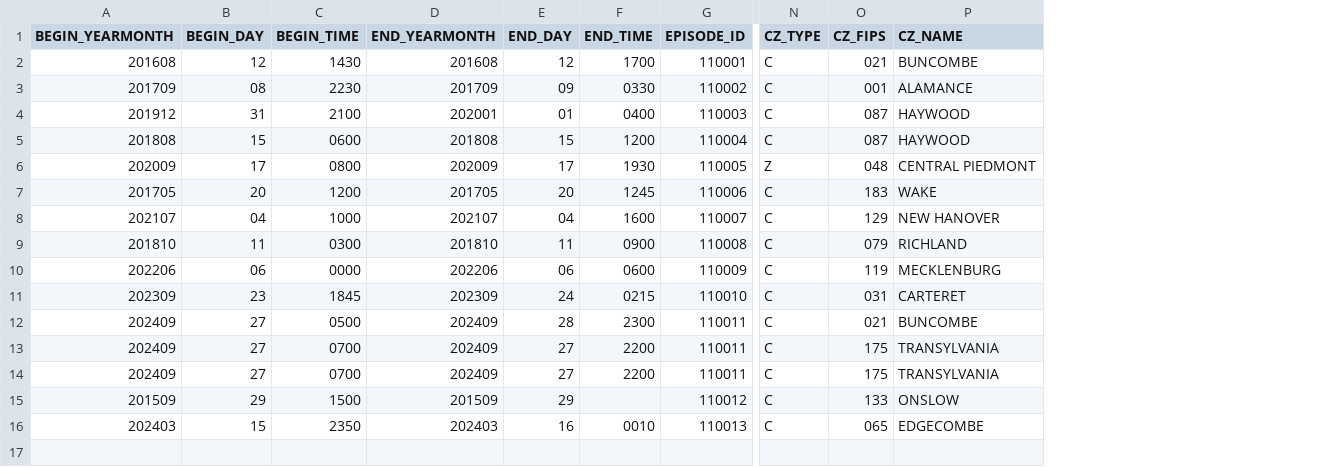
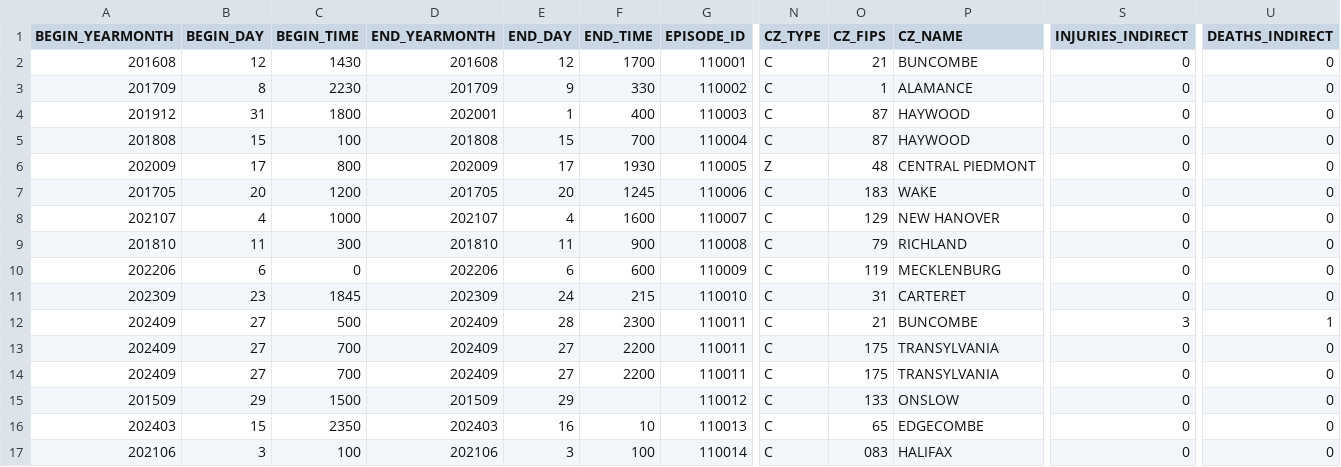
Before and after one commit to MasonW216/CDC-2026, a CSV file: data/sample/storm_events_sample.csv, drawn as a sheet; only a part is shown, gaps mark what is left out; rows hold the shown columns only; the diff names each change by its address in the sheet, - before the commit and + after, or states it on an @@ line.

```diff
--- a/data/sample/storm_events_sample.csv
+++ b/data/sample/storm_events_sample.csv
+column S (INJURIES_INDIRECT), rows 2-16: 0 | 0 | 0 | 0 | 0 | 0 | 0 | 0 | 0 | 0 | 3 | 0 | 0 | 0 | 0
+column U (DEATHS_INDIRECT), rows 2-16: 0 | 0 | 0 | 0 | 0 | 0 | 0 | 0 | 0 | 0 | 1 | 0 | 0 | 0 | 0
-O2 (CZ_FIPS): 021
+O2 (CZ_FIPS): 21
-B3 (BEGIN_DAY): 08
+B3 (BEGIN_DAY): 8
-E3 (END_DAY): 09
+E3 (END_DAY): 9
-F3 (END_TIME): 0330
+F3 (END_TIME): 330
-O3 (CZ_FIPS): 001
+O3 (CZ_FIPS): 1
-C4 (BEGIN_TIME): 2100
+C4 (BEGIN_TIME): 1800
-E4 (END_DAY): 01
+E4 (END_DAY): 1
-F4 (END_TIME): 0400
+F4 (END_TIME): 400
-O4:O5 (CZ_FIPS): 087
+O4:O5 (CZ_FIPS): 87
-C5 (BEGIN_TIME): 0600
+C5 (BEGIN_TIME): 100
-F5 (END_TIME): 1200
+F5 (END_TIME): 700
-C6 (BEGIN_TIME): 0800
+C6 (BEGIN_TIME): 800
-O6 (CZ_FIPS): 048
+O6 (CZ_FIPS): 48
-B8 (BEGIN_DAY): 04
+B8 (BEGIN_DAY): 4
-E8 (END_DAY): 04
+E8 (END_DAY): 4
-C9 (BEGIN_TIME): 0300
+C9 (BEGIN_TIME): 300
-F9 (END_TIME): 0900
+F9 (END_TIME): 900
-O9 (CZ_FIPS): 079
+O9 (CZ_FIPS): 79
-B10 (BEGIN_DAY): 06
+B10 (BEGIN_DAY): 6
-C10 (BEGIN_TIME): 0000
+C10 (BEGIN_TIME): 0
-E10 (END_DAY): 06
+E10 (END_DAY): 6
-F10 (END_TIME): 0600
+F10 (END_TIME): 600
-F11 (END_TIME): 0215
+F11 (END_TIME): 215
-O11 (CZ_FIPS): 031
+O11 (CZ_FIPS): 31
-C12 (BEGIN_TIME): 0500
+C12 (BEGIN_TIME): 500
-O12 (CZ_FIPS): 021
+O12 (CZ_FIPS): 21
-C13:C14 (BEGIN_TIME): 0700
+C13:C14 (BEGIN_TIME): 700
-F16 (END_TIME): 0010
+F16 (END_TIME): 10
-O16 (CZ_FIPS): 065
+O16 (CZ_FIPS): 65
+row 17: 202106 | 3 | 100 | 202106 | 3 | 100 | 110014 | C | 083 | HALIFAX | 0 | 0
```
Also changed, not shown: 10 other files.
